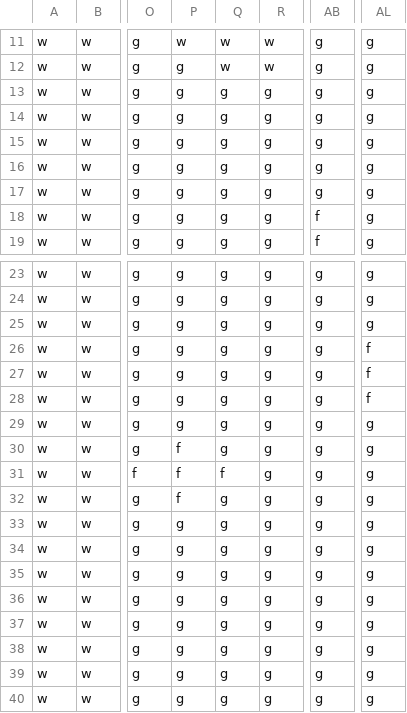
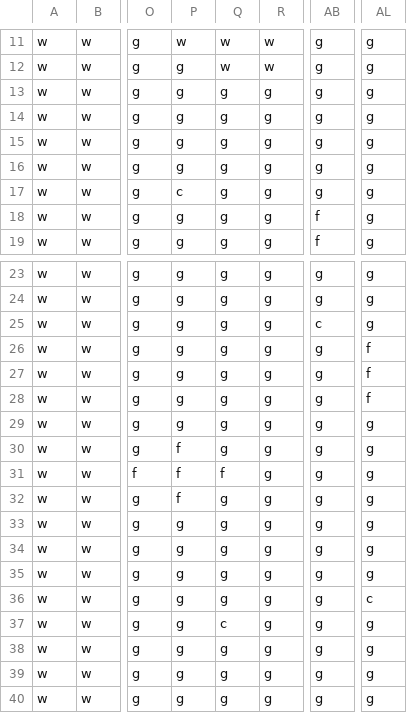
Before and after one commit to JasperHackett/isometic-world, a CSV file: Project Resources/tilemap.csv, drawn as a sheet; only a part is shown, gaps mark what is left out; the diff names each change by its address in the sheet, - before the commit and + after, or states it on an @@ line.

```diff
--- a/Project Resources/tilemap.csv
+++ b/Project Resources/tilemap.csv
-P17: g
+P17: c
-AB25: g
+AB25: c
-AL36: g
+AL36: c
-Q37: g
+Q37: c
```
Also changed, not shown: 4 other files.
